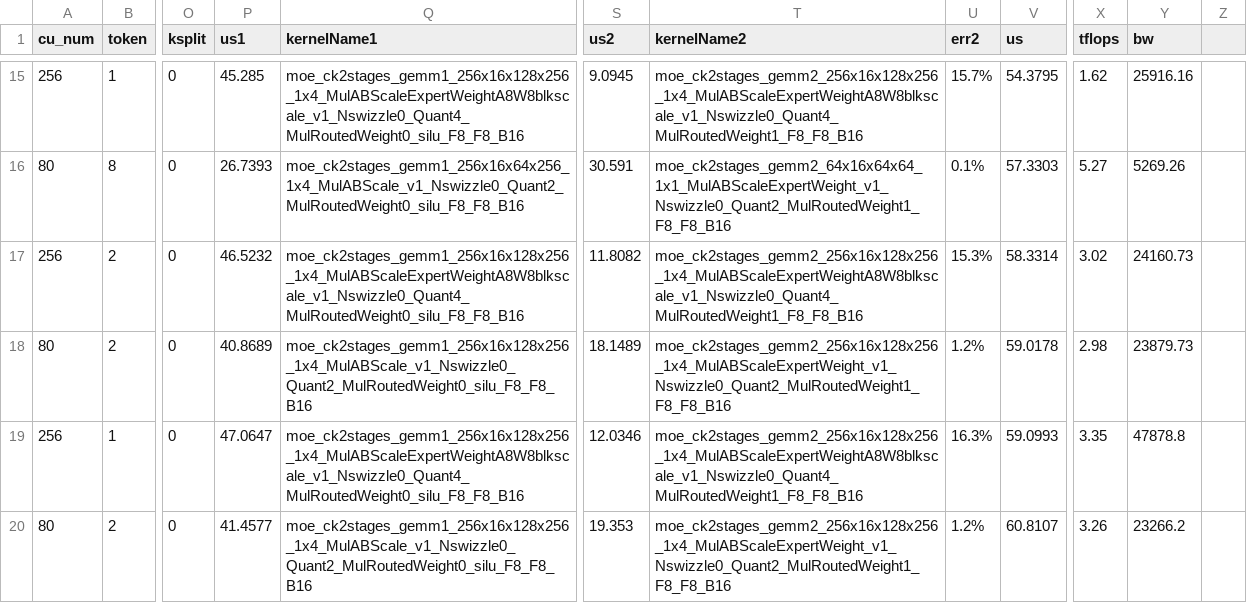
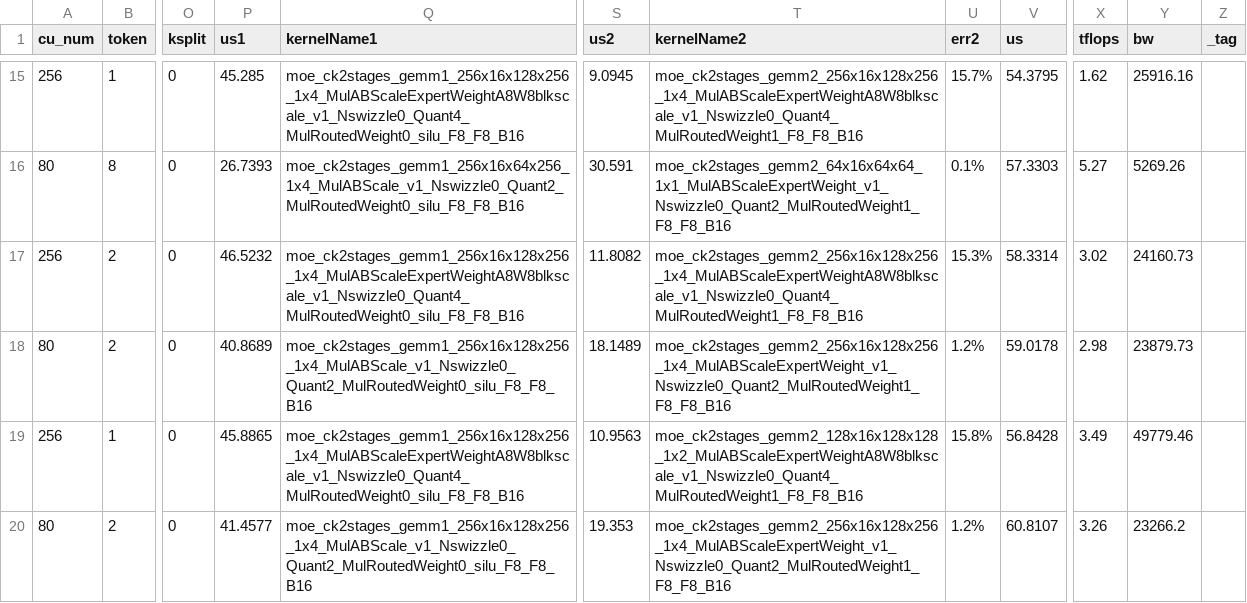
Before and after one commit to frida-andersson/aiter, a CSV file: aiter/configs/tuned_fmoe.csv, drawn as a sheet; only a part is shown, gaps mark what is left out; the diff covers the shown part only; the diff names each change by its address in the sheet, - before the commit and + after, or states it on an @@ line.

```diff
--- a/aiter/configs/tuned_fmoe.csv
+++ b/aiter/configs/tuned_fmoe.csv
-Z1: (empty)
+Z1: _tag
-P19 (us1): 47.0647
+P19 (us1): 45.8865
-S19 (us2): 12.0346
+S19 (us2): 10.9563
-T19 (kernelName2): moe_ck2stages_gemm2_256x16x128x256_1x4_MulABScaleExpertWeightA8W8blkscale_v1_Nswizzle0_Quant4_MulRoutedWeight1_F8_F8_B16
+T19 (kernelName2): moe_ck2stages_gemm2_128x16x128x128_1x2_MulABScaleExpertWeightA8W8blkscale_v1_Nswizzle0_Quant4_MulRoutedWeight1_F8_F8_B16
-U19 (err2): 16.3%
+U19 (err2): 15.8%
-V19 (us): 59.0993
+V19 (us): 56.8428
-X19 (tflops): 3.35
+X19 (tflops): 3.49
-Y19 (bw): 47878.8
+Y19 (bw): 49779.46
```
Also changed, not shown: 90 edited cells elsewhere in this file, aiter/configs/a8w8_blockscale_tuned_gemm.csv, 2 other files.
